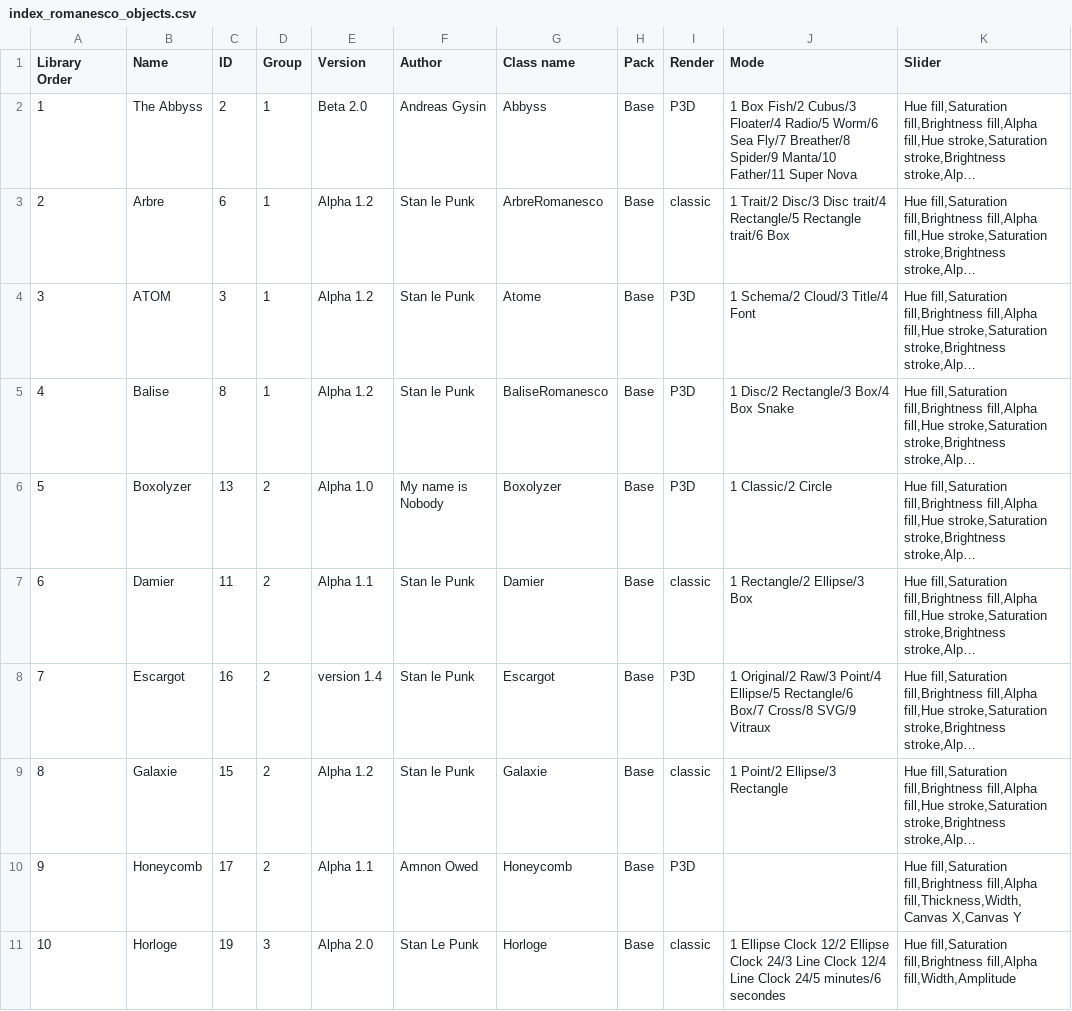
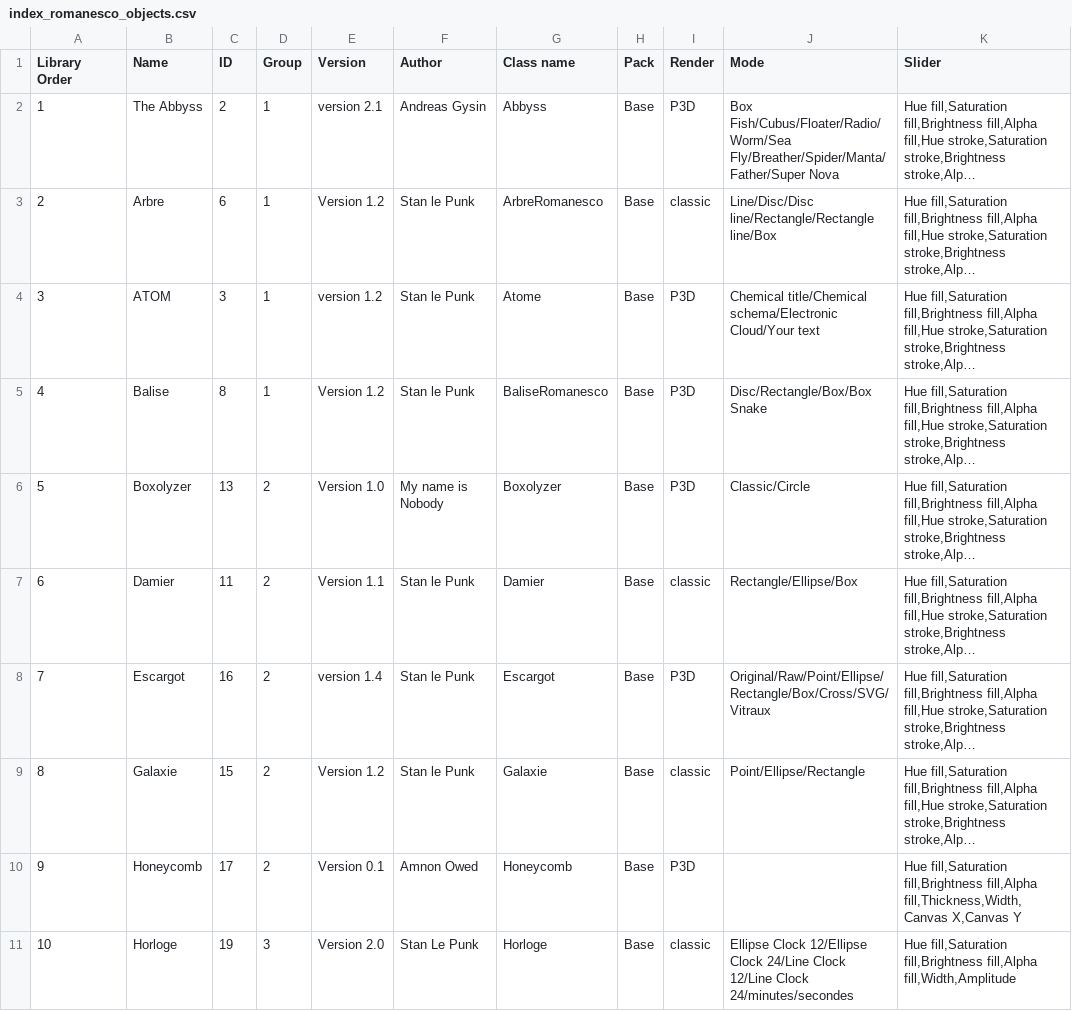
Before and after one commit to knupel/ROMANESCO-Processing, a CSV file: PreScene_25/preferences/objects/index_romanesco_objects.csv, drawn as a sheet; only a part is shown; long unchanged cells end in …; the diff covers the shown part only; the diff names each change by its address in the sheet, - before the commit and + after, or states it on an @@ line.

```diff
--- a/PreScene_25/preferences/objects/index_romanesco_objects.csv
+++ b/PreScene_25/preferences/objects/index_romanesco_objects.csv
-E2 (Version): Beta 2.0
+E2 (Version): version 2.1
-J2 (Mode): 1 Box Fish/2 Cubus/3 Floater/4 Radio/5 Worm/6 Sea Fly/7 Breather/8 Spider/9 Manta/10 Father/11 Super Nova
+J2 (Mode): Box Fish/Cubus/Floater/Radio/Worm/Sea Fly/Breather/Spider/Manta/Father/Super Nova
-E3 (Version): Alpha 1.2
+E3 (Version): Version 1.2
-J3 (Mode): 1 Trait/2 Disc/3 Disc trait/4 Rectangle/5 Rectangle trait/6 Box
+J3 (Mode): Line/Disc/Disc line/Rectangle/Rectangle line/Box
-E4 (Version): Alpha 1.2
+E4 (Version): version 1.2
-J4 (Mode): 1 Schema/2 Cloud/3 Title/4 Font
+J4 (Mode): Chemical title/Chemical schema/Electronic Cloud/Your text
-E5 (Version): Alpha 1.2
+E5 (Version): Version 1.2
-J5 (Mode): 1 Disc/2 Rectangle/3 Box/4 Box Snake
+J5 (Mode): Disc/Rectangle/Box/Box Snake
-E6 (Version): Alpha 1.0
+E6 (Version): Version 1.0
-J6 (Mode): 1 Classic/2 Circle
+J6 (Mode): Classic/Circle
-E7 (Version): Alpha 1.1
+E7 (Version): Version 1.1
-J7 (Mode): 1 Rectangle/2 Ellipse/3 Box
+J7 (Mode): Rectangle/Ellipse/Box
-J8 (Mode): 1 Original/2 Raw/3 Point/4 Ellipse/5 Rectangle/6 Box/7 Cross/8 SVG/9 Vitraux
+J8 (Mode): Original/Raw/Point/Ellipse/Rectangle/Box/Cross/SVG/Vitraux
-E9 (Version): Alpha 1.2
+E9 (Version): Version 1.2
-J9 (Mode): 1 Point/2 Ellipse/3 Rectangle
+J9 (Mode): Point/Ellipse/Rectangle
-E10 (Version): Alpha 1.1
+E10 (Version): Version 0.1
-E11 (Version): Alpha 2.0
+E11 (Version): Version 2.0
-J11 (Mode): 1 Ellipse Clock 12/2 Ellipse Clock 24/3 Line Clock 12/4 Line Clock 24/5 minutes/6 secondes
+J11 (Mode): Ellipse Clock 12/Ellipse Clock 24/Line Clock 12/Line Clock 24/minutes/secondes
```
Also changed, not shown: 18 edited cells elsewhere in this file, Controleur_25/preferences/objects/index_romanesco_objects.csv, 58 other files.
